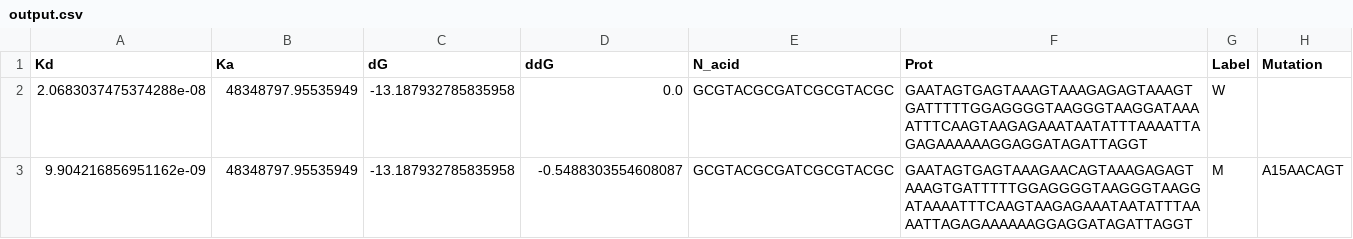
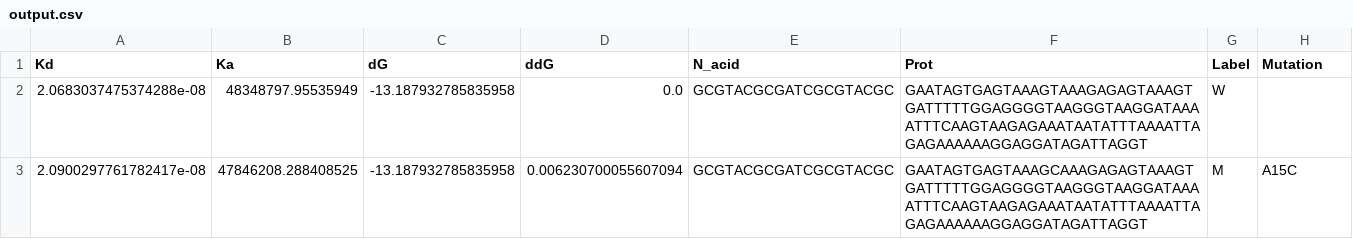
Before and after one commit to StructuralBiologyLabIISERTirupati/DeePNAPWebsite, a CSV file: output.csv, drawn as a sheet.

```diff
--- a/output.csv
+++ b/output.csv
@@ -2,2 +2,2 @@ Kd,Ka,dG,ddG,N_acid,Prot,Label,Mutation
 2.0683037475374288e-08,48348797.95535949,-13.187932785835958,0.0,GCGTACGCGATCGCGTACGC,GAATAGTGAGTAAAGTAAAGAGAGTAAAGTGATTTTTGGAGGGGTAAGGGTAAGGATAAAATTTCAAGTAAGAGAAATAATATTTAAAATTAGAGAAAAAAGGAGGATAGATTAGGT,W,
-9.904216856951162e-09,48348797.95535949,-13.187932785835958,-0.5488303554608087,GCGTACGCGATCGCGTACGC,GAATAGTGAGTAAAGAACAGTAAAGAGAGTAAAGTGATTTTTGGAGGGGTAAGGGTAAGGATAAAATTTCAAGTAAGAGAAATAATATTTAAAATTAGAGAAAAAAGGAGGATAGATTAGGT,M,A15AACAGT
+2.0900297761782417e-08,47846208.288408525,-13.187932785835958,0.006230700055607094,GCGTACGCGATCGCGTACGC,GAATAGTGAGTAAAGCAAAGAGAGTAAAGTGATTTTTGGAGGGGTAAGGGTAAGGATAAAATTTCAAGTAAGAGAAATAATATTTAAAATTAGAGAAAAAAGGAGGATAGATTAGGT,M,A15C
```
Also changed, not shown: 7 other files.
